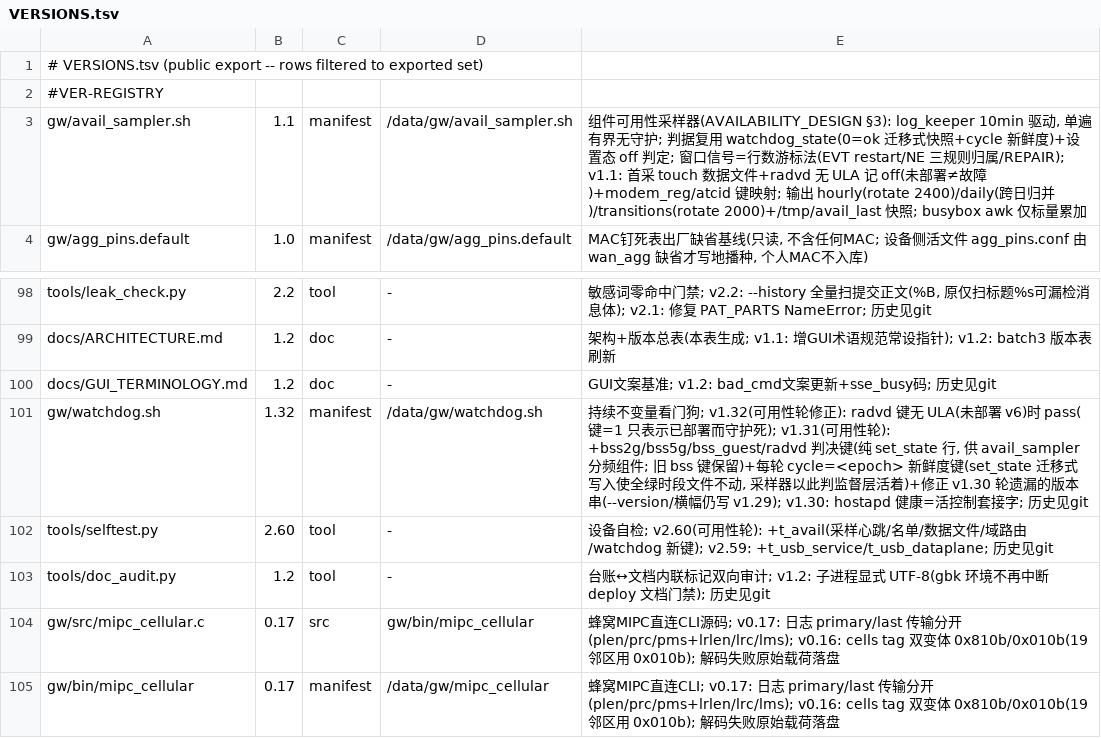
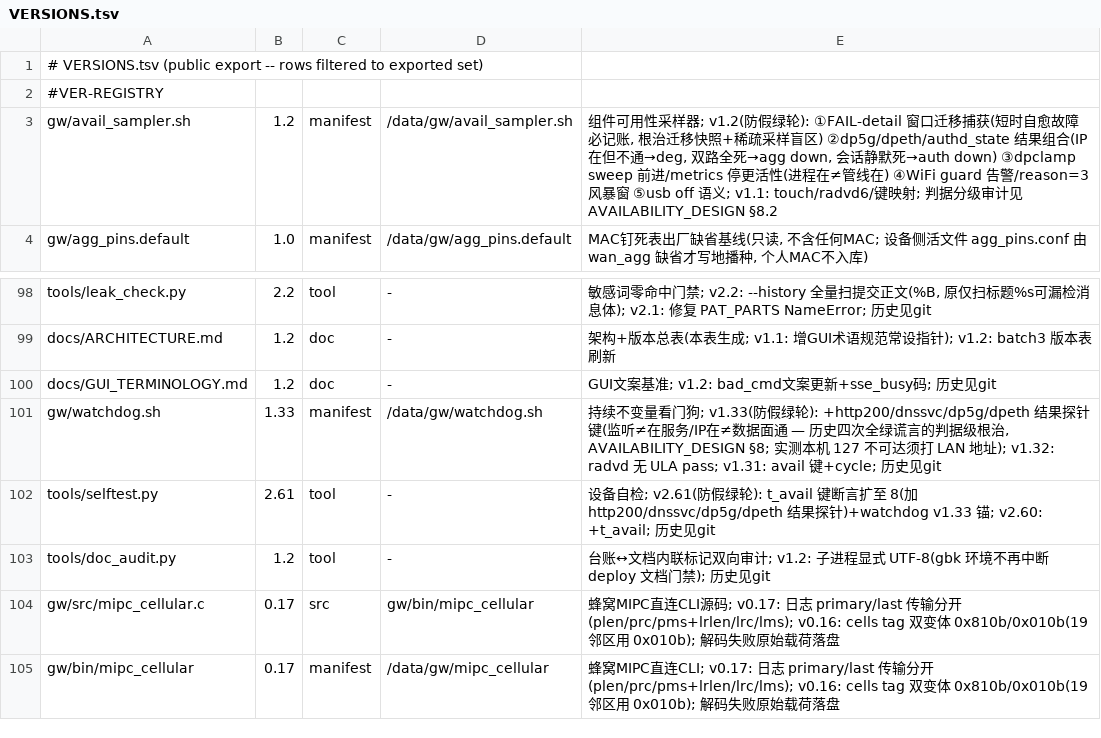
Before and after one commit to chr431/fiberhome-lg6151m, a TSV file: tools/VERSIONS.tsv, drawn as a sheet; only a part is shown, gaps mark what is left out.

Commit message:
防假绿轮落地 (AVAILABILITY_DESIGN §8) — watchdog v1.33 四结果探针键(http200/dnssvc/dp5g/dpeth, 实测 127 不可达须打 LAN 地址=L27 边界精确化); sampler v1.2(①FAIL-detail 窗口迁移捕获=迁移快照+稀疏采样的结构性盲区根治 ②dp/authd_state/双路组合 ③内核 sweep 前进+日志管线 metrics 停更活性 ④WiFi guard 告警/reason=3 风暴 ⑤usb off); §8 判据分级制(L1存在/L2服务/L3结果)+四事故病理表+假状态演练制度化(L28 原则)+L1-only 已知盲区登记(ssh/nat/led); 探针全部先实测后入码

```diff
--- a/tools/VERSIONS.tsv
+++ b/tools/VERSIONS.tsv
@@ -2,3 +2,3 @@
 #VER-REGISTRY
-gw/avail_sampler.sh	1.1	manifest	/data/gw/avail_sampler.sh	组件可用性采样器(AVAILABILITY_DESIGN §3): log_keeper 10min 驱动, 单遍有界无守护; 判据复用 watchdog_state(0=ok 迁移式快照+cycle 新鲜度)+设置态 off 判定; 窗口信号=行数游标法(EVT restart/NE 三规则归属/REPAIR); v1.1: 首采 touch 数据文件+radvd 无 ULA 记 off(未部署≠故障)+modem_reg/atcid 键映射; 输出 hourly(rotate 2400)/daily(跨日归并)/transitions(rotate 2000)+/tmp/avail_last 快照; busybox awk 仅标量累加
+gw/avail_sampler.sh	1.2	manifest	/data/gw/avail_sampler.sh	组件可用性采样器; v1.2(防假绿轮): ①FAIL-detail 窗口迁移捕获(短时自愈故障必记账, 根治迁移快照+稀疏采样盲区) ②dp5g/dpeth/authd_state 结果组合(IP在但不通→deg, 双路全死→agg down, 会话静默死→auth down) ③dpclamp sweep 前进/metrics 停更活性(进程在≠管线在) ④WiFi guard 告警/reason=3 风暴窗 ⑤usb off 语义; v1.1: touch/radvd6/键映射; 判据分级审计见 AVAILABILITY_DESIGN §8.2
 gw/agg_pins.default	1.0	manifest	/data/gw/agg_pins.default	MAC钉死表出厂缺省基线(只读, 不含任何MAC; 设备侧活文件 agg_pins.conf 由 wan_agg 缺省才写地播种, 个人MAC不入库)
@@ -100,4 +100,4 @@ docs/ARCHITECTURE.md	1.2	doc	-	架构+版本总表(本表生成; v1.1: 增GUI术
 docs/GUI_TERMINOLOGY.md	1.2	doc	-	GUI文案基准; v1.2: bad_cmd文案更新+sse_busy码; 历史见git
-gw/watchdog.sh	1.32	manifest	/data/gw/watchdog.sh	持续不变量看门狗; v1.32(可用性轮修正): radvd 键无 ULA(未部署 v6)时 pass(键=1 只表示已部署而守护死); v1.31(可用性轮): +bss2g/bss5g/bss_guest/radvd 判决键(纯 set_state 行, 供 avail_sampler 分频组件; 旧 bss 键保留)+每轮 cycle=<epoch> 新鲜度键(set_state 迁移式写入使全绿时段文件不动, 采样器以此判监督层活着)+修正 v1.30 轮遗漏的版本串(--version/横幅仍写 v1.29); v1.30: hostapd 健康=活控制套接字; 历史见git
-tools/selftest.py	2.60	tool	-	设备自检; v2.60(可用性轮): +t_avail(采样心跳/名单/数据文件/域路由/watchdog 新键); v2.59: +t_usb_service/t_usb_dataplane; 历史见git
+gw/watchdog.sh	1.33	manifest	/data/gw/watchdog.sh	持续不变量看门狗; v1.33(防假绿轮): +http200/dnssvc/dp5g/dpeth 结果探针键(监听≠在服务/IP在≠数据面通 — 历史四次全绿谎言的判据级根治, AVAILABILITY_DESIGN §8; 实测本机 127 不可达须打 LAN 地址); v1.32: radvd 无 ULA pass; v1.31: avail 键+cycle; 历史见git
+tools/selftest.py	2.61	tool	-	设备自检; v2.61(防假绿轮): t_avail 键断言扩至 8(加 http200/dnssvc/dp5g/dpeth 结果探针)+watchdog v1.33 锚; v2.60: +t_avail; 历史见git
 tools/doc_audit.py	1.2	tool	-	台账↔文档内联标记双向审计; v1.2: 子进程显式 UTF-8(gbk 环境不再中断 deploy 文档门禁); 历史见git
```
Also changed, not shown: 5 other files.
